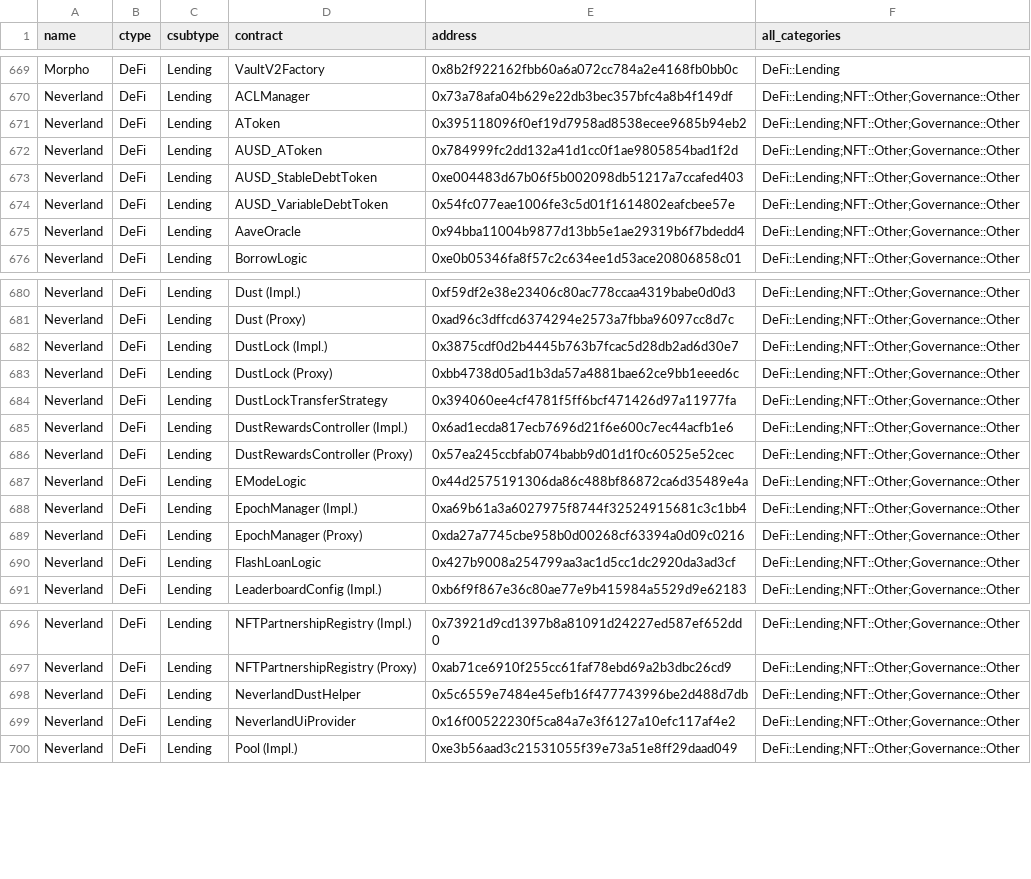
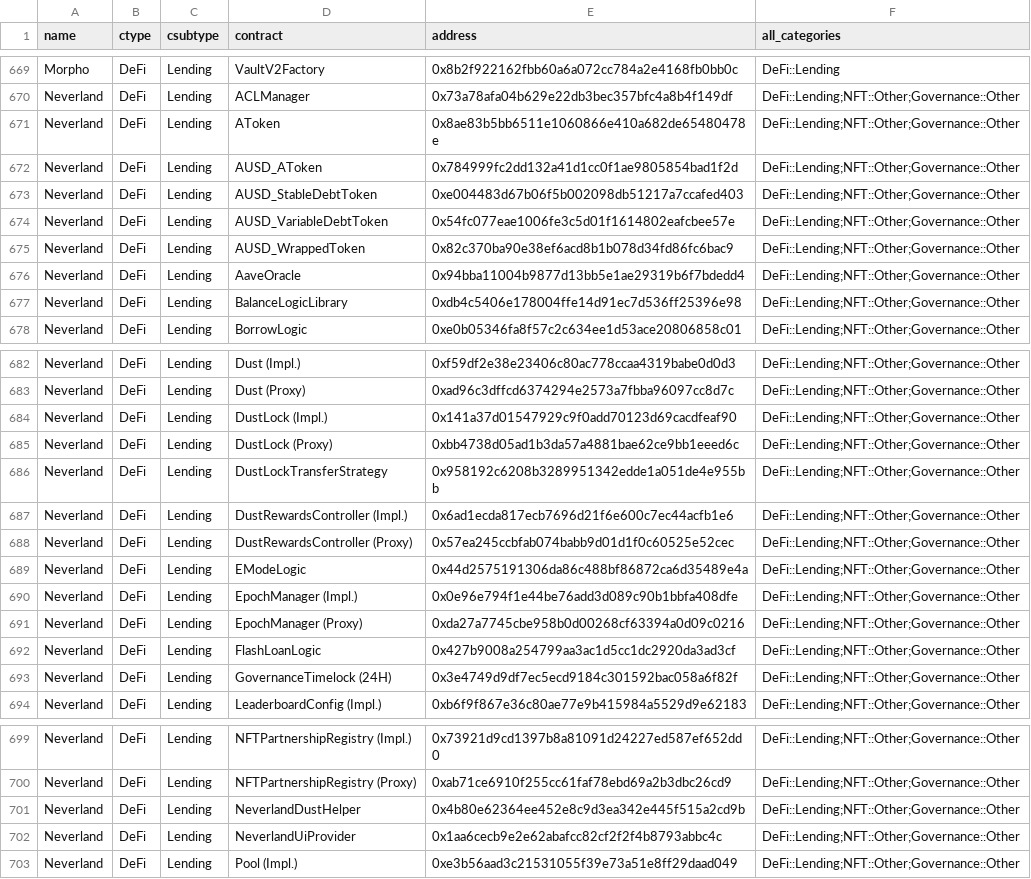
Before and after one commit to monad-crypto/protocols, a CSV file: protocols-mainnet.csv, drawn as a sheet; only a part is shown, gaps mark what is left out; the diff covers the shown part only.

```diff
--- a/protocols-mainnet.csv
+++ b/protocols-mainnet.csv
@@ -670,3 +670,3 @@ Morpho,DeFi,Lending,VaultV2Factory,0x8b2f922162fbb60a6a072cc784a2e4168fb0bb0c,De
 Neverland,DeFi,Lending,ACLManager,0x73a78afa04b629e22db3bec357bfc4a8b4f149df,DeFi::Lending;NFT::Other;Governance::Other
-Neverland,DeFi,Lending,AToken,0x395118096f0ef19d7958ad8538ecee9685b94eb2,DeFi::Lending;NFT::Other;Governance::Other
+Neverland,DeFi,Lending,AToken,0x8ae83b5bb6511e1060866e410a682de65480478e,DeFi::Lending;NFT::Other;Governance::Other
 Neverland,DeFi,Lending,AUSD_AToken,0x784999fc2dd132a41d1cc0f1ae9805854bad1f2d,DeFi::Lending;NFT::Other;Governance::Other
@@ -674,3 +674,5 @@ Neverland,DeFi,Lending,AUSD_StableDebtToken,0xe004483d67b06f5b002098db51217a7cca
 Neverland,DeFi,Lending,AUSD_VariableDebtToken,0x54fc077eae1006fe3c5d01f1614802eafcbee57e,DeFi::Lending;NFT::Other;Governance::Other
+Neverland,DeFi,Lending,AUSD_WrappedToken,0x82c370ba90e38ef6acd8b1b078d34fd86fc6bac9,DeFi::Lending;NFT::Other;Governance::Other
 Neverland,DeFi,Lending,AaveOracle,0x94bba11004b9877d13bb5e1ae29319b6f7bdedd4,DeFi::Lending;NFT::Other;Governance::Other
+Neverland,DeFi,Lending,BalanceLogicLibrary,0xdb4c5406e178004ffe14d91ec7d536ff25396e98,DeFi::Lending;NFT::Other;Governance::Other
 Neverland,DeFi,Lending,BorrowLogic,0xe0b05346fa8f57c2c634ee1d53ace20806858c01,DeFi::Lending;NFT::Other;Governance::Other
@@ -681,5 +683,5 @@ Neverland,DeFi,Lending,Dust (Impl.),0xf59df2e38e23406c80ac778ccaa4319babe0d0d3,D
 Neverland,DeFi,Lending,Dust (Proxy),0xad96c3dffcd6374294e2573a7fbba96097cc8d7c,DeFi::Lending;NFT::Other;Governance::Other
-Neverland,DeFi,Lending,DustLock (Impl.),0x3875cdf0d2b4445b763b7fcac5d28db2ad6d30e7,DeFi::Lending;NFT::Other;Governance::Other
+Neverland,DeFi,Lending,DustLock (Impl.),0x141a37d01547929c9f0add70123d69cacdfeaf90,DeFi::Lending;NFT::Other;Governance::Other
 Neverland,DeFi,Lending,DustLock (Proxy),0xbb4738d05ad1b3da57a4881bae62ce9bb1eeed6c,DeFi::Lending;NFT::Other;Governance::Other
-Neverland,DeFi,Lending,DustLockTransferStrategy,0x394060ee4cf4781f5ff6bcf471426d97a11977fa,DeFi::Lending;NFT::Other;Governance::Other
+Neverland,DeFi,Lending,DustLockTransferStrategy,0x958192c6208b3289951342edde1a051de4e955bb,DeFi::Lending;NFT::Other;Governance::Other
 Neverland,DeFi,Lending,DustRewardsController (Impl.),0x6ad1ecda817ecb7696d21f6e600c7ec44acfb1e6,DeFi::Lending;NFT::Other;Governance::Other
@@ -687,5 +689,6 @@ Neverland,DeFi,Lending,DustRewardsController (Proxy),0x57ea245ccbfab074babb9d01d
 Neverland,DeFi,Lending,EModeLogic,0x44d2575191306da86c488bf86872ca6d35489e4a,DeFi::Lending;NFT::Other;Governance::Other
-Neverland,DeFi,Lending,EpochManager (Impl.),0xa69b61a3a6027975f8744f32524915681c3c1bb4,DeFi::Lending;NFT::Other;Governance::Other
+Neverland,DeFi,Lending,EpochManager (Impl.),0x0e96e794f1e44be76add3d089c90b1bbfa408dfe,DeFi::Lending;NFT::Other;Governance::Other
 Neverland,DeFi,Lending,EpochManager (Proxy),0xda27a7745cbe958b0d00268cf63394a0d09c0216,DeFi::Lending;NFT::Other;Governance::Other
 Neverland,DeFi,Lending,FlashLoanLogic,0x427b9008a254799aa3ac1d5cc1dc2920da3ad3cf,DeFi::Lending;NFT::Other;Governance::Other
+Neverland,DeFi,Lending,GovernanceTimelock (24H),0x3e4749d9df7ec5ecd9184c301592bac058a6f82f,DeFi::Lending;NFT::Other;Governance::Other
 Neverland,DeFi,Lending,LeaderboardConfig (Impl.),0xb6f9f867e36c80ae77e9b415984a5529d9e62183,DeFi::Lending;NFT::Other;Governance::Other
@@ -697,4 +700,4 @@ Neverland,DeFi,Lending,NFTPartnershipRegistry (Impl.),0x73921d9cd1397b8a81091d24
 Neverland,DeFi,Lending,NFTPartnershipRegistry (Proxy),0xab71ce6910f255cc61faf78ebd69a2b3dbc26cd9,DeFi::Lending;NFT::Other;Governance::Other
-Neverland,DeFi,Lending,NeverlandDustHelper,0x5c6559e7484e45efb16f477743996be2d488d7db,DeFi::Lending;NFT::Other;Governance::Other
-Neverland,DeFi,Lending,NeverlandUiProvider,0x16f00522230f5ca84a7e3f6127a10efc117af4e2,DeFi::Lending;NFT::Other;Governance::Other
+Neverland,DeFi,Lending,NeverlandDustHelper,0x4b80e62364ee452e8c9d3ea342e445f515a2cd9b,DeFi::Lending;NFT::Other;Governance::Other
+Neverland,DeFi,Lending,NeverlandUiProvider,0x1aa6cecb9e2e62abafcc82cf2f2f4b8793abbc4c,DeFi::Lending;NFT::Other;Governance::Other
 Neverland,DeFi,Lending,Pool (Impl.),0xe3b56aad3c21531055f39e73a51e8ff29daad049,DeFi::Lending;NFT::Other;Governance::Other
```
Also changed, not shown: 24 added rows elsewhere in this file.
